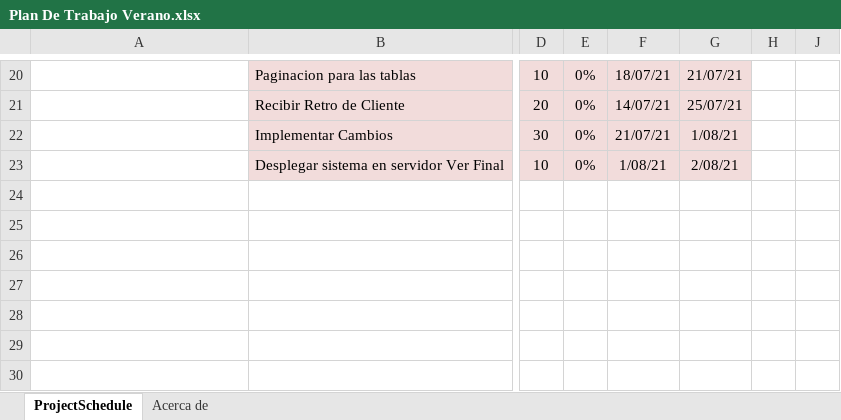
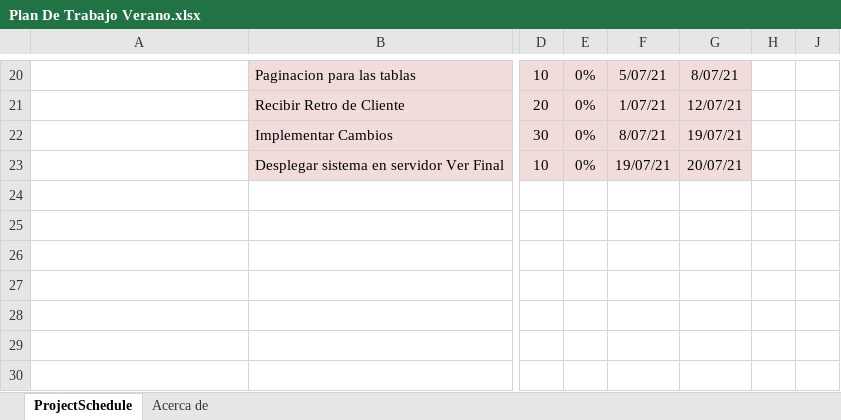
Before and after one commit to a01173530/Alebrije-soft, an Excel workbook: Plan De Trabajo Verano.xlsx, sheet ProjectSchedule, drawn as a sheet; only a part is shown, gaps mark what is left out; values as stored, in another font and other column widths than the file's, no borders; conditional formats not drawn; the diff covers the shown part only; the diff names each change by its address in the sheet, - before the commit and + after, or states it on an @@ line.

```diff
--- a/Plan De Trabajo Verano.xlsx (sheet ProjectSchedule)
+++ b/Plan De Trabajo Verano.xlsx (sheet ProjectSchedule)
-F20: 18/07/21
+F20: 5/07/21
-G20: 21/07/21
+G20: 8/07/21
-F21: 14/07/21
+F21: 1/07/21
-G21: 25/07/21
+G21: 12/07/21
-F22: 21/07/21
+F22: 8/07/21
-G22: 1/08/21
+G22: 19/07/21
-F23: 1/08/21
+F23: 19/07/21
-G23: 2/08/21
+G23: 20/07/21
```
Also changed, not shown: 1 added row, 1 removed row and 31 edited cells elsewhere in this sheet, 4 other files.
